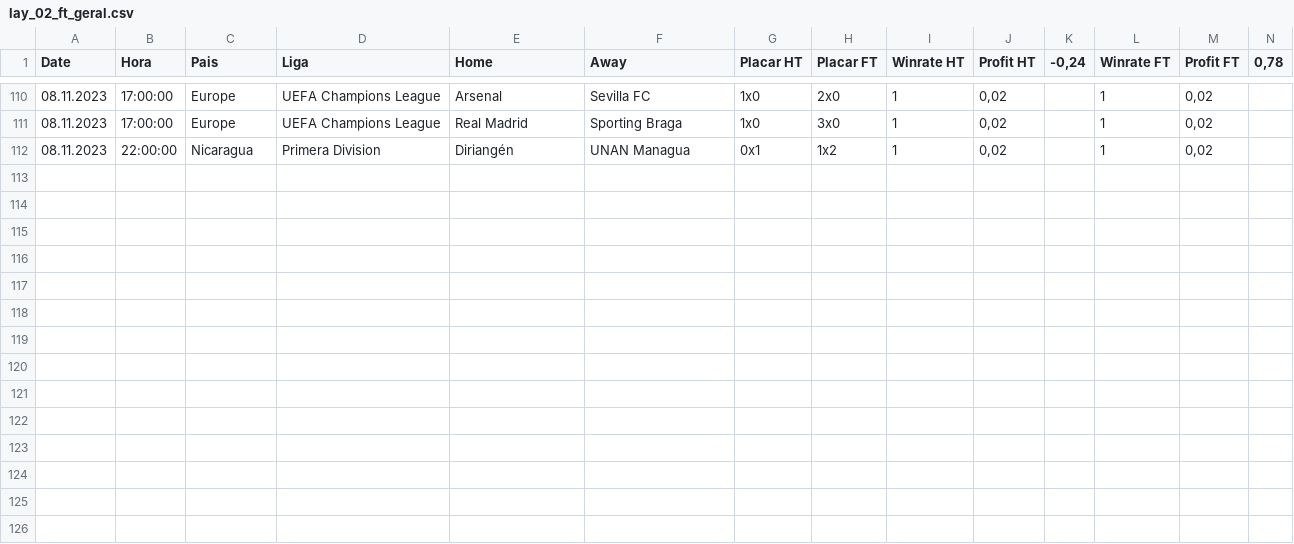
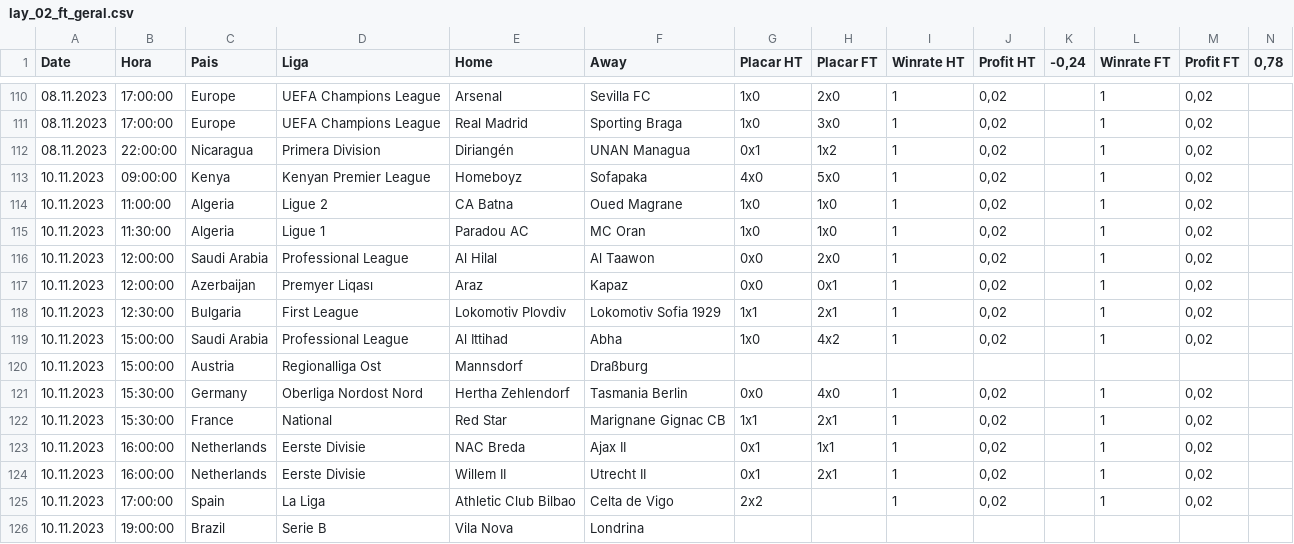
Before and after one commit to scooby75/bdfootball, a CSV file: lay_02_ft_geral.csv, drawn as a sheet; only a part is shown, gaps mark what is left out.

```diff
--- a/lay_02_ft_geral.csv
+++ b/lay_02_ft_geral.csv
@@ -112 +112,15 @@ Date,Hora,Pais,Liga,Home,Away,Placar HT,Placar FT,Winrate HT,Profit HT,"-0,24",W
 08.11.2023,22:00:00,Nicaragua,Primera Division,Diriangén,UNAN Managua,0x1,1x2,1,"0,02",,1,"0,02",
+10.11.2023,09:00:00,Kenya,Kenyan Premier League,Homeboyz,Sofapaka,4x0,5x0,1,"0,02",,1,"0,02",
+10.11.2023,11:00:00,Algeria,Ligue 2,CA Batna,Oued Magrane,1x0,1x0,1,"0,02",,1,"0,02",
+10.11.2023,11:30:00,Algeria,Ligue 1,Paradou AC,MC Oran,1x0,1x0,1,"0,02",,1,"0,02",
+10.11.2023,12:00:00,Saudi Arabia,Professional League,Al Hilal,Al Taawon,0x0,2x0,1,"0,02",,1,"0,02",
+10.11.2023,12:00:00,Azerbaijan,Premyer Liqası,Araz,Kapaz,0x0,0x1,1,"0,02",,1,"0,02",
+10.11.2023,12:30:00,Bulgaria,First League,Lokomotiv Plovdiv,Lokomotiv Sofia 1929,1x1,2x1,1,"0,02",,1,"0,02",
+10.11.2023,15:00:00,Saudi Arabia,Professional League,Al Ittihad,Abha,1x0,4x2,1,"0,02",,1,"0,02",
+10.11.2023,15:00:00,Austria,Regionalliga Ost,Mannsdorf,Draßburg,,,,,,,,
+10.11.2023,15:30:00,Germany,Oberliga Nordost Nord,Hertha Zehlendorf,Tasmania Berlin,0x0,4x0,1,"0,02",,1,"0,02",
+10.11.2023,15:30:00,France,National,Red Star,Marignane Gignac CB,1x1,2x1,1,"0,02",,1,"0,02",
+10.11.2023,16:00:00,Netherlands,Eerste Divisie,NAC Breda,Ajax II,0x1,1x1,1,"0,02",,1,"0,02",
+10.11.2023,16:00:00,Netherlands,Eerste Divisie,Willem II,Utrecht II,0x1,2x1,1,"0,02",,1,"0,02",
+10.11.2023,17:00:00,Spain,La Liga,Athletic Club Bilbao,Celta de Vigo,2x2,,1,"0,02",,1,"0,02",
+10.11.2023,19:00:00,Brazil,Serie B,Vila Nova,Londrina,,,,,,,,
```
Also changed, not shown: tips_btts_geral.csv, tips_lay_zebra_ht_geral.csv.
